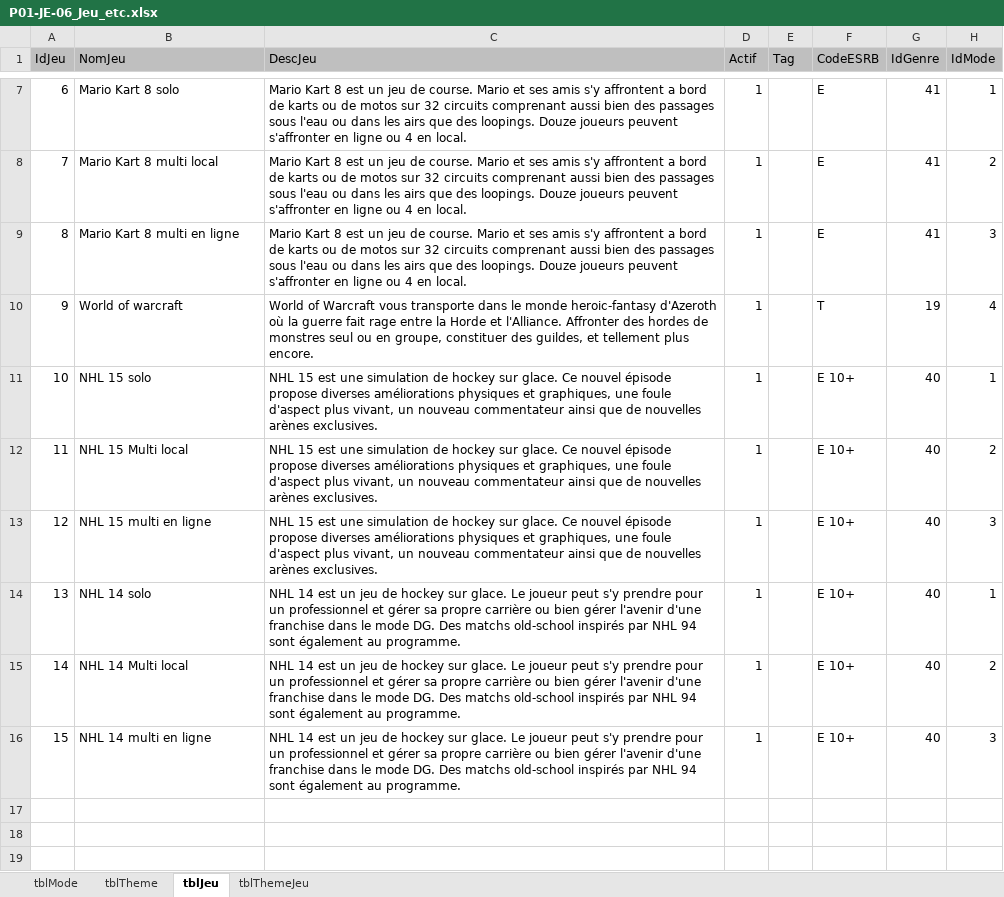
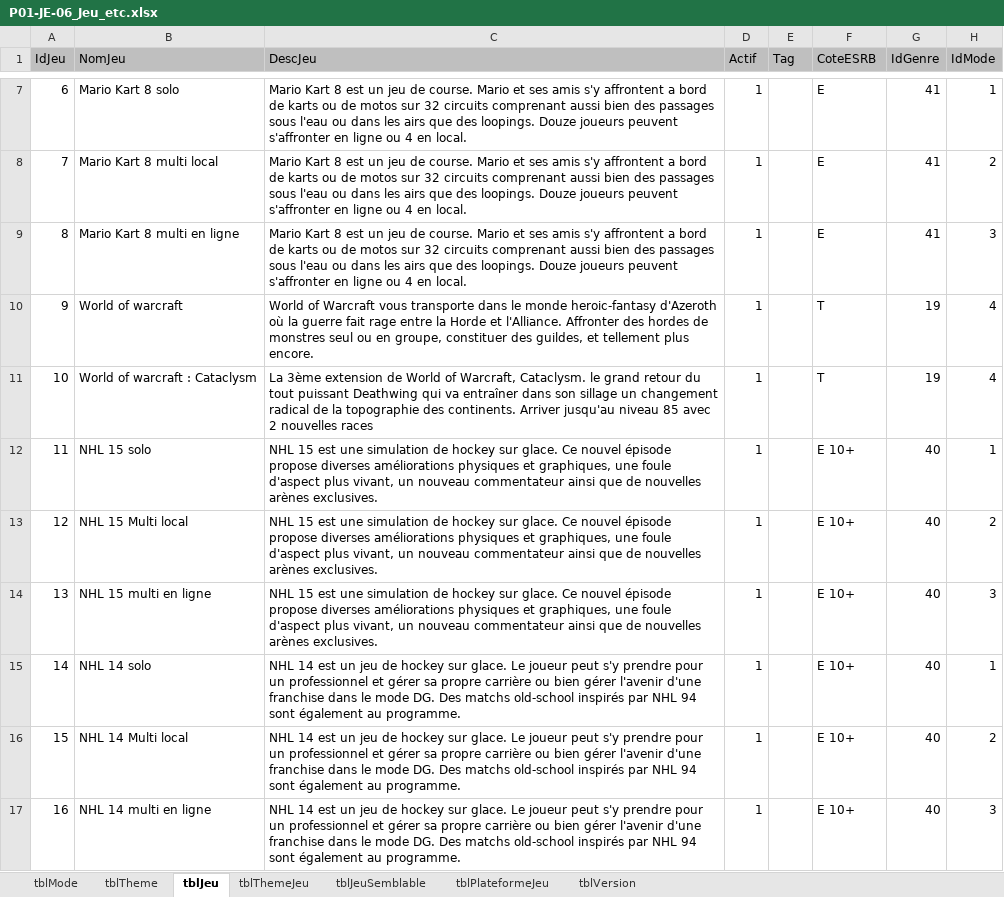
Before and after one commit to kelodiek/Projet, an Excel workbook: Sprint 1/Package 1/Documentation/P01-JE-06_Jeu_etc.xlsx, sheet tblJeu, drawn as a sheet; only a part is shown, gaps mark what is left out; values as stored, in another font and other column widths than the file's, no borders; addresses are those after the commit; the diff names each change by its address in the sheet, - before the commit and + after, or states it on an @@ line.

```diff
--- a/Sprint 1/Package 1/Documentation/P01-JE-06_Jeu_etc.xlsx (sheet tblJeu)
+++ b/Sprint 1/Package 1/Documentation/P01-JE-06_Jeu_etc.xlsx (sheet tblJeu)
+sheet tab: tblJeuSemblable
+sheet tab: tblPlateformeJeu
+sheet tab: tblVersion
-F1: CodeESRB
+F1: CoteESRB
+row 11: 10 | World of warcraft : Cataclysm | La 3ème extension de World of Warcraft, Cataclysm. le grand retour du tout puissant Deathwing qui va entraîner dans son sillage un changement radical de la topographie des continents. Arriver jusqu'au niveau 85 avec 2 nouvelles races | 1 |  | T | 19 | 4
@@ column A (IdJeu) renumbered from row 12 down @@
```
Also changed, not shown: sheet tblThemeJeu.
